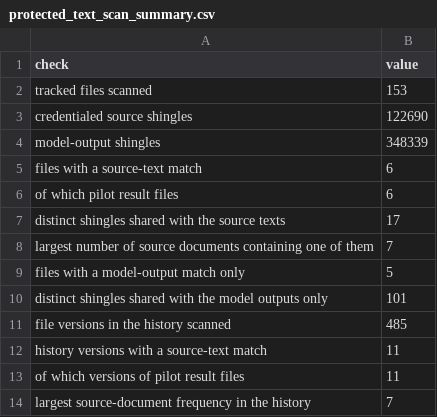
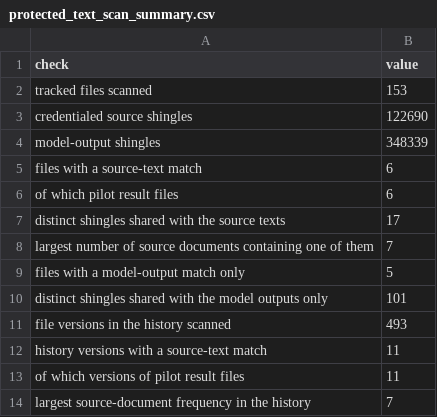
Before and after one commit to slay-a/medical-hallucination-eval, a CSV file: results/protected_text_scan_summary.csv, drawn as a sheet.

```diff
--- a/results/protected_text_scan_summary.csv
+++ b/results/protected_text_scan_summary.csv
@@ -10,3 +10,3 @@ files with a model-output match only,5
 distinct shingles shared with the model outputs only,101
-file versions in the history scanned,485
+file versions in the history scanned,493
 history versions with a source-text match,11
```
Also changed, not shown: results/protected_text_scan.csv, results/protected_text_scan_history.csv.
